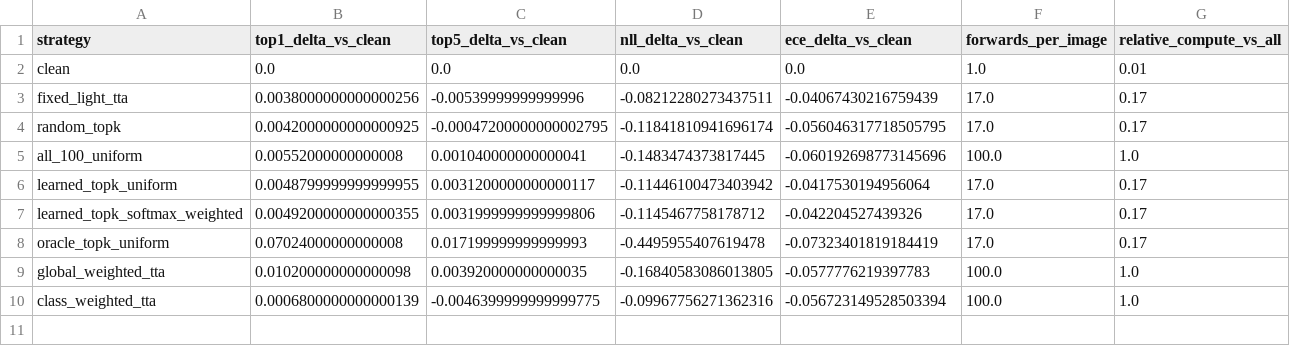
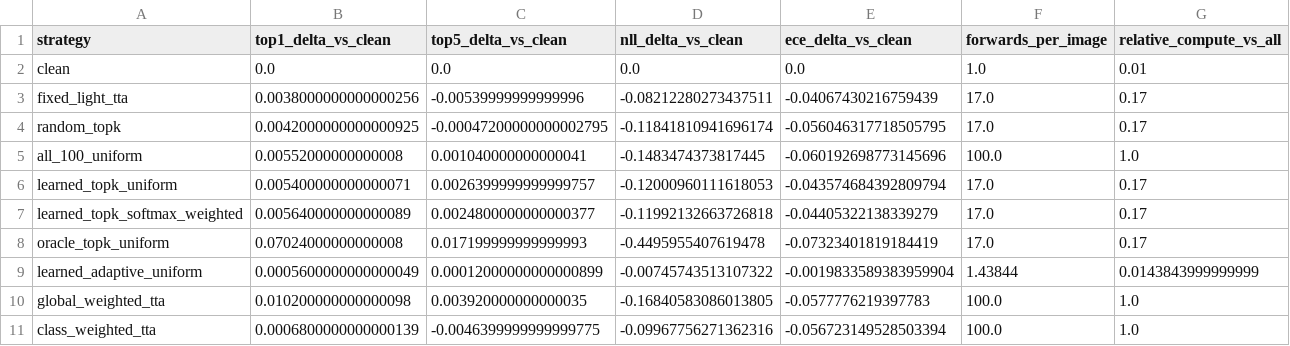
Before and after one commit to dKosarevsky/albu-tta, a CSV file: reports/resnet50_a1_in1k/tables/private_metric_deltas.csv, drawn as a sheet.

Commit message:
Train adaptive selector and refresh report

```diff
--- a/reports/resnet50_a1_in1k/tables/private_metric_deltas.csv
+++ b/reports/resnet50_a1_in1k/tables/private_metric_deltas.csv
@@ -5,5 +5,6 @@ random_topk,0.0042000000000000925,-0.00047200000000002795,-0.11841810941696174,-
 all_100_uniform,0.00552000000000008,0.001040000000000041,-0.1483474373817445,-0.060192698773145696,100.0,1.0
-learned_topk_uniform,0.0048799999999999955,0.0031200000000000117,-0.11446100473403942,-0.0417530194956064,17.0,0.17
-learned_topk_softmax_weighted,0.0049200000000000355,0.0031999999999999806,-0.1145467758178712,-0.042204527439326,17.0,0.17
+learned_topk_uniform,0.005400000000000071,0.0026399999999999757,-0.12000960111618053,-0.043574684392809794,17.0,0.17
+learned_topk_softmax_weighted,0.005640000000000089,0.0024800000000000377,-0.11992132663726818,-0.04405322138339279,17.0,0.17
 oracle_topk_uniform,0.07024000000000008,0.017199999999999993,-0.4495955407619478,-0.07323401819184419,17.0,0.17
+learned_adaptive_uniform,0.0005600000000000049,0.00012000000000000899,-0.00745743513107322,-0.0019833589383959904,1.43844,0.0143843999999999
 global_weighted_tta,0.010200000000000098,0.003920000000000035,-0.16840583086013805,-0.0577776219397783,100.0,1.0
```
Also changed, not shown: reports/resnet50_a1_in1k/tables/compute.csv, reports/resnet50_a1_in1k/tables/corrections.csv, 13 other files.
